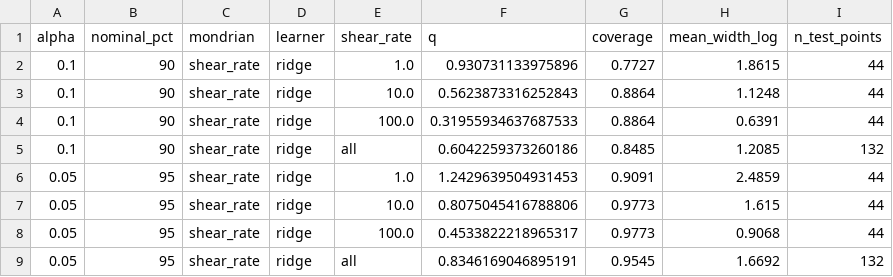
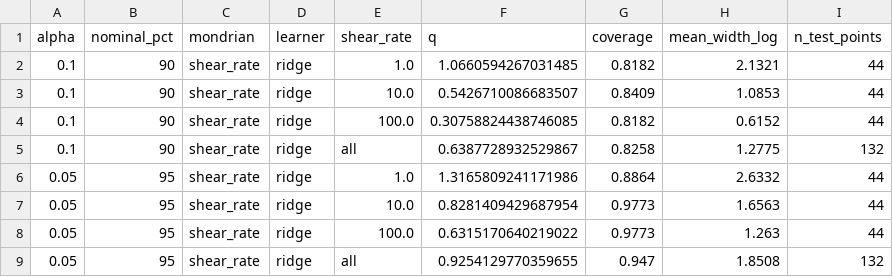
Before and after one commit to jaifm/msc-dissertation-mots1, a CSV file: data/processed/xgboost_experiments/conformal_ridge_mondrian_results.csv, drawn as a sheet.

```diff
--- a/data/processed/xgboost_experiments/conformal_ridge_mondrian_results.csv
+++ b/data/processed/xgboost_experiments/conformal_ridge_mondrian_results.csv
@@ -1,9 +1,9 @@
 alpha,nominal_pct,mondrian,learner,shear_rate,q,coverage,mean_width_log,n_test_points
-0.1,90,shear_rate,ridge,1.0,0.930731133975896,0.7727,1.8615,44
-0.1,90,shear_rate,ridge,10.0,0.5623873316252843,0.8864,1.1248,44
-0.1,90,shear_rate,ridge,100.0,0.31955934637687533,0.8864,0.6391,44
-0.1,90,shear_rate,ridge,all,0.6042259373260186,0.8485,1.2085,132
-0.05,95,shear_rate,ridge,1.0,1.2429639504931453,0.9091,2.4859,44
-0.05,95,shear_rate,ridge,10.0,0.8075045416788806,0.9773,1.615,44
-0.05,95,shear_rate,ridge,100.0,0.4533822218965317,0.9773,0.9068,44
-0.05,95,shear_rate,ridge,all,0.8346169046895191,0.9545,1.6692,132
+0.1,90,shear_rate,ridge,1.0,1.0660594267031485,0.8182,2.1321,44
+0.1,90,shear_rate,ridge,10.0,0.5426710086683507,0.8409,1.0853,44
+0.1,90,shear_rate,ridge,100.0,0.30758824438746085,0.8182,0.6152,44
+0.1,90,shear_rate,ridge,all,0.6387728932529867,0.8258,1.2775,132
+0.05,95,shear_rate,ridge,1.0,1.3165809241171986,0.8864,2.6332,44
+0.05,95,shear_rate,ridge,10.0,0.8281409429687954,0.9773,1.6563,44
+0.05,95,shear_rate,ridge,100.0,0.6315170640219022,0.9773,1.263,44
+0.05,95,shear_rate,ridge,all,0.9254129770359655,0.947,1.8508,132
```
Also changed, not shown: data/processed/xgboost_experiments/conformal_ridge_detail.csv, data/processed/xgboost_experiments/conformal_ridge_mondrian_detail.csv, 7 other files.
